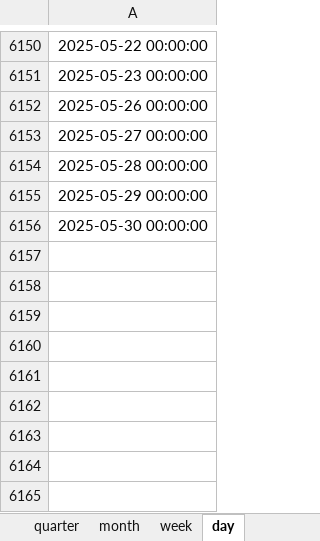
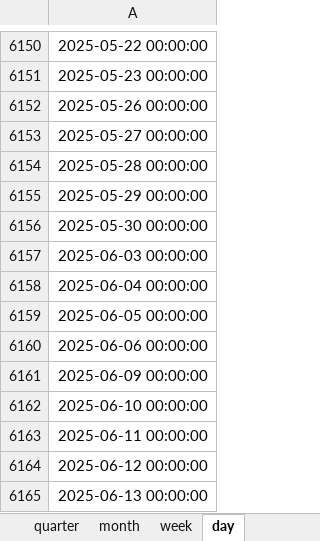
Before and after one commit to freshairWTF/enlightenment3.0, an Excel workbook: support_file/Trading_Calendar.xlsx, sheet day, drawn as a sheet; only a part is shown, gaps mark what is left out; values as stored, in another font and other column widths than the file's, no borders; the diff names each change by its address in the sheet, - before the commit and + after, or states it on an @@ line.

```diff
--- a/support_file/Trading_Calendar.xlsx (sheet day)
+++ b/support_file/Trading_Calendar.xlsx (sheet day)
+row 6157: 2025-06-03 00:00:00
+row 6158: 2025-06-04 00:00:00
+row 6159: 2025-06-05 00:00:00
+row 6160: 2025-06-06 00:00:00
+row 6161: 2025-06-09 00:00:00
+row 6162: 2025-06-10 00:00:00
+row 6163: 2025-06-11 00:00:00
+row 6164: 2025-06-12 00:00:00
+row 6165: 2025-06-13 00:00:00
```
Also changed, not shown: sheet week, sheet year, sheet half, sheet quarter, sheet month, 2 other files.
